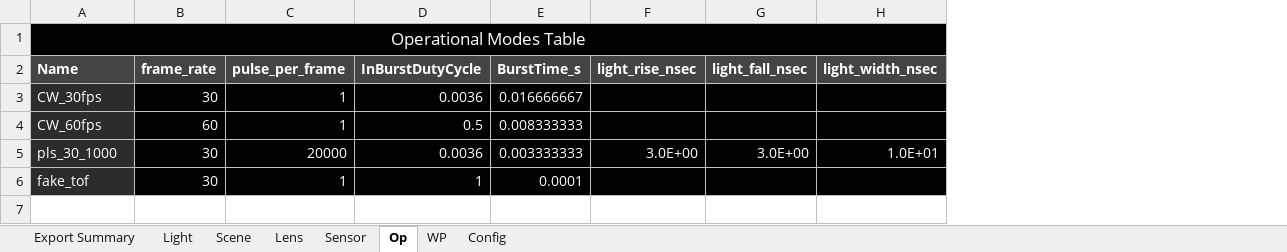
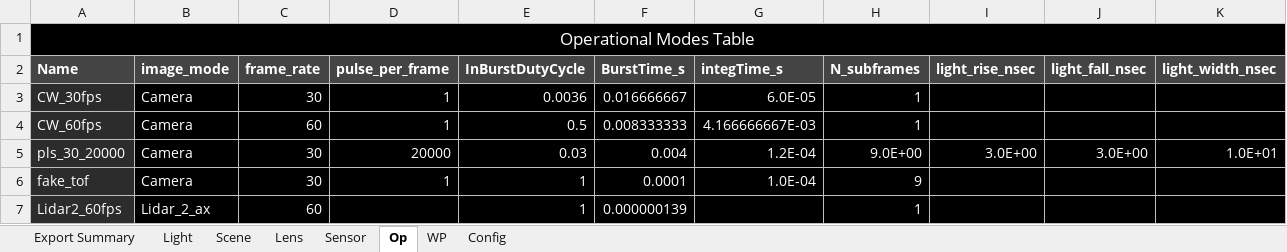
Before and after one commit to davidxcohen/imaging, an Excel workbook: data/photonic_simul_data.xlsx, sheet Op, drawn as a sheet; only a part is shown; values as stored, in another font and other column widths than the file's, no borders; addresses are those after the commit; rows hold the shown columns only; the diff names each change by its address in the sheet, - before the commit and + after, or states it on an @@ line.

```diff
--- a/data/photonic_simul_data.xlsx (sheet Op)
+++ b/data/photonic_simul_data.xlsx (sheet Op)
+column B (image_mode), rows 3-6: all Camera
+column G (integTime_s), rows 3-6: 6.0E-05 | 4.166666667E-03 | 1.2E-04 | 1.0E-04
+column H (N_subframes), rows 3-6: 1 | 1 | 9.0E+00 | 9
-A5 (Name): pls_30_1000
+A5 (Name): pls_30_20000
-E5 (InBurstDutyCycle): 0.0036
+E5 (InBurstDutyCycle): 0.03
-F5 (BurstTime_s): 0.003333333
+F5 (BurstTime_s): 0.004
+row 7: Lidar2_60fps | Lidar_2_ax | 60 |  | 1 | 0.000000139 |  | 1
```
Also changed, not shown: sheet WP, sheet Light, sheet Sensor, sheet Config, sheet Lens, sheet Scene, formulas that keep their value, 3 other files.
